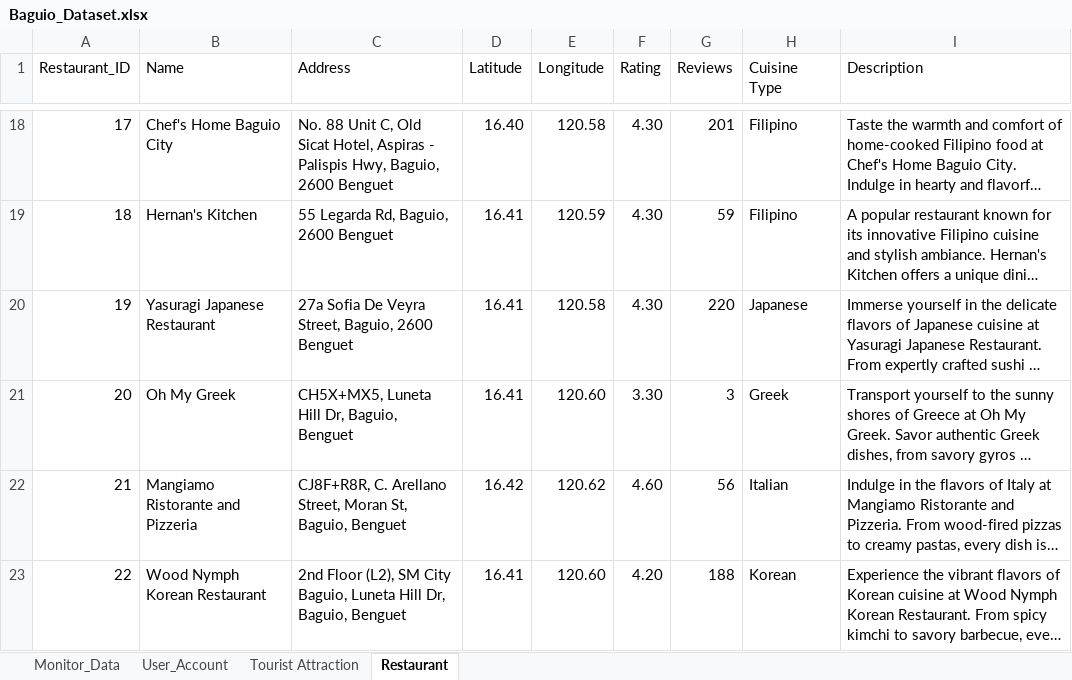
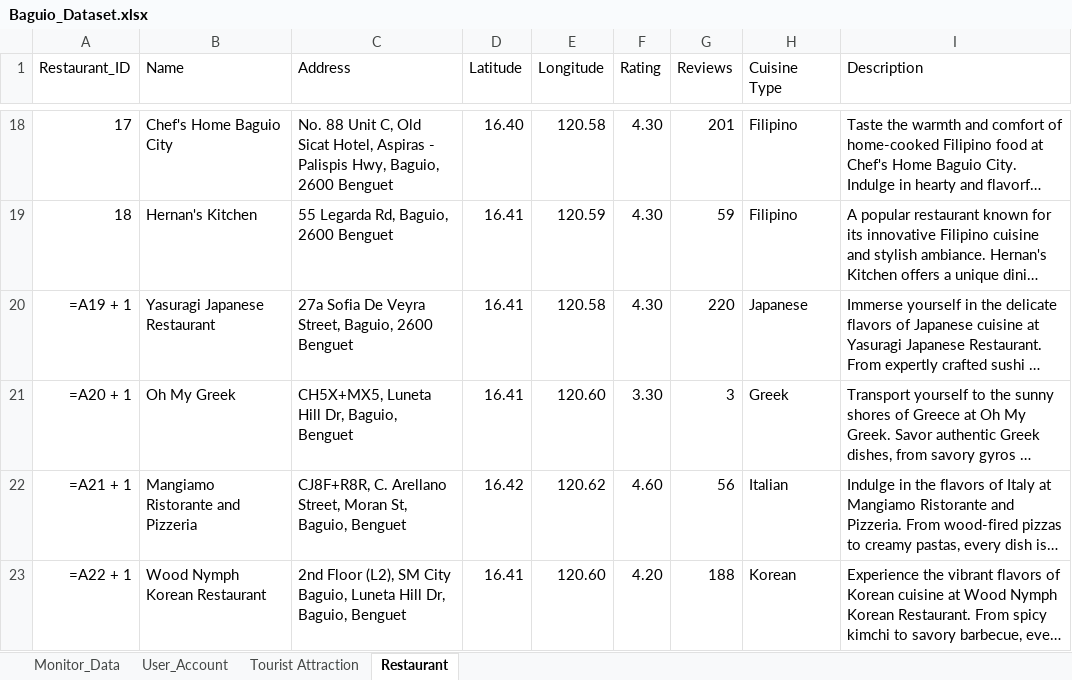
Before and after one commit to Jryx0601/CulTour_Ellison_and_Friends, an Excel workbook: Thesis_Codes/Back_End/Baguio_Dataset.xlsx, sheet Restaurant, drawn as a sheet; only a part is shown, gaps mark what is left out; long unchanged cells end in …; values as stored, in another font and other column widths than the file's, no borders; formulas without a stored value are shown as written; the diff names each change by its address in the sheet, - before the commit and + after, or states it on an @@ line.

```diff
--- a/Thesis_Codes/Back_End/Baguio_Dataset.xlsx (sheet Restaurant)
+++ b/Thesis_Codes/Back_End/Baguio_Dataset.xlsx (sheet Restaurant)
-A20 (Restaurant_ID): 19
+A20 (Restaurant_ID): =A19 + 1
-A21 (Restaurant_ID): 20
+A21 (Restaurant_ID): =A20 + 1
-A22 (Restaurant_ID): 21
+A22 (Restaurant_ID): =A21 + 1
-A23 (Restaurant_ID): 22
+A23 (Restaurant_ID): =A22 + 1
```
Also changed, not shown: sheet Tourist Attraction, 5 other files.
